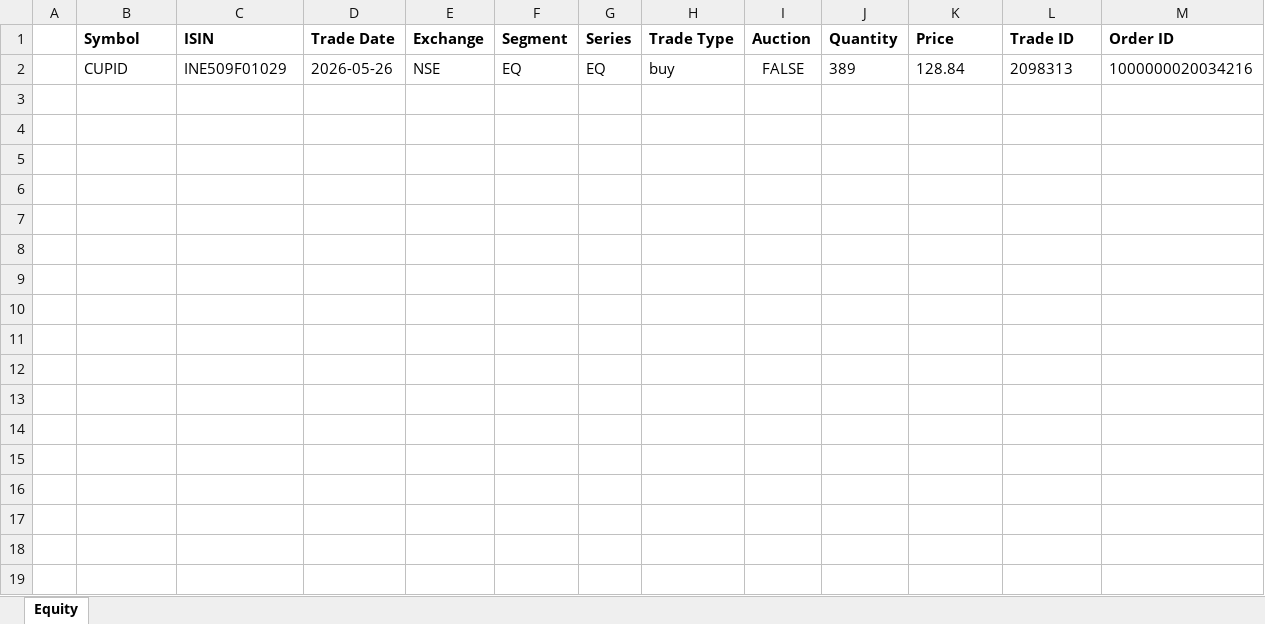
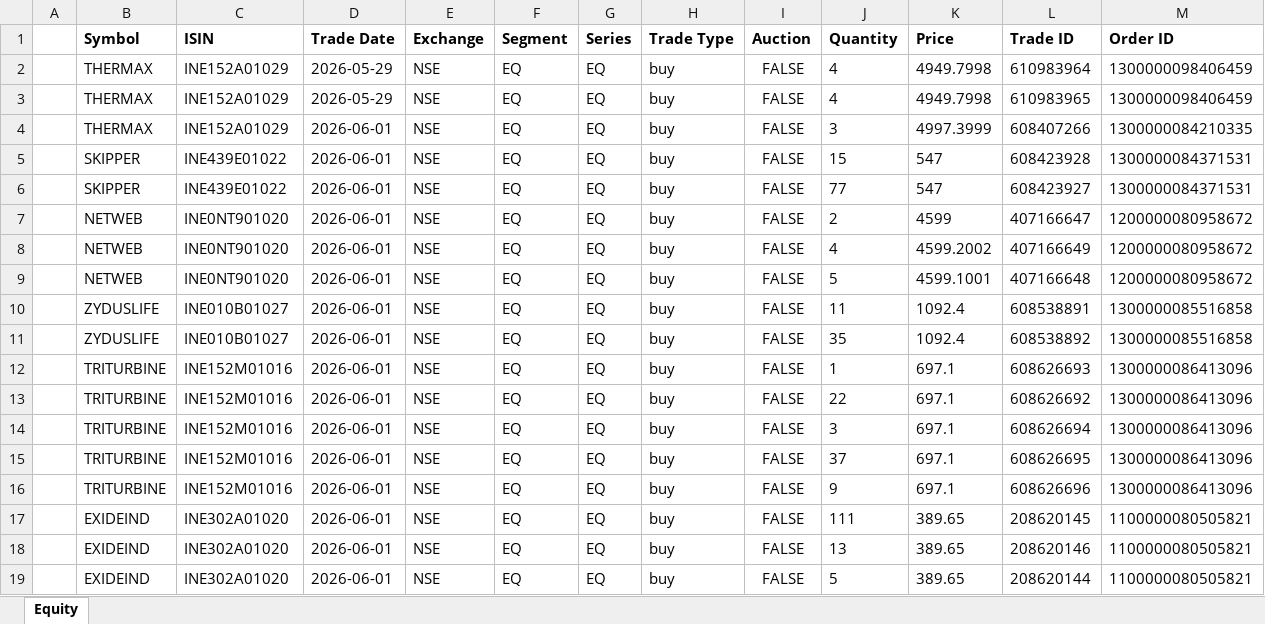
Before and after one commit to murali-1975/stockjournal, an Excel workbook: Tradebook Template.xlsx, sheet Equity, drawn as a sheet; only a part is shown; values as stored, in another font and other column widths than the file's, no borders; removed rows and columns are numbered as before the commit, all else as after; rows hold the shown columns only; the diff names each change by its address in the sheet, - before the commit and + after, or states it on an @@ line.

```diff
--- a/Tradebook Template.xlsx (sheet Equity)
+++ b/Tradebook Template.xlsx (sheet Equity)
-row 2:  | CUPID | INE509F01029 | 2026-05-26 | NSE | EQ | EQ | buy | FALSE | 389 | 128.84 | 2098313 | 1000000020034216
+row 2:  | THERMAX | INE152A01029 | 2026-05-29 | NSE | EQ | EQ | buy | FALSE | 4 | 4949.7998 | 610983964 | 1300000098406459
+row 3:  | THERMAX | INE152A01029 | 2026-05-29 | NSE | EQ | EQ | buy | FALSE | 4 | 4949.7998 | 610983965 | 1300000098406459
+row 4:  | THERMAX | INE152A01029 | 2026-06-01 | NSE | EQ | EQ | buy | FALSE | 3 | 4997.3999 | 608407266 | 1300000084210335
+row 5:  | SKIPPER | INE439E01022 | 2026-06-01 | NSE | EQ | EQ | buy | FALSE | 15 | 547 | 608423928 | 1300000084371531
+row 6:  | SKIPPER | INE439E01022 | 2026-06-01 | NSE | EQ | EQ | buy | FALSE | 77 | 547 | 608423927 | 1300000084371531
+row 7:  | NETWEB | INE0NT901020 | 2026-06-01 | NSE | EQ | EQ | buy | FALSE | 2 | 4599 | 407166647 | 1200000080958672
+row 8:  | NETWEB | INE0NT901020 | 2026-06-01 | NSE | EQ | EQ | buy | FALSE | 4 | 4599.2002 | 407166649 | 1200000080958672
+row 9:  | NETWEB | INE0NT901020 | 2026-06-01 | NSE | EQ | EQ | buy | FALSE | 5 | 4599.1001 | 407166648 | 1200000080958672
+row 10:  | ZYDUSLIFE | INE010B01027 | 2026-06-01 | NSE | EQ | EQ | buy | FALSE | 11 | 1092.4 | 608538891 | 1300000085516858
+row 11:  | ZYDUSLIFE | INE010B01027 | 2026-06-01 | NSE | EQ | EQ | buy | FALSE | 35 | 1092.4 | 608538892 | 1300000085516858
+row 12:  | TRITURBINE | INE152M01016 | 2026-06-01 | NSE | EQ | EQ | buy | FALSE | 1 | 697.1 | 608626693 | 1300000086413096
+row 13:  | TRITURBINE | INE152M01016 | 2026-06-01 | NSE | EQ | EQ | buy | FALSE | 22 | 697.1 | 608626692 | 1300000086413096
+row 14:  | TRITURBINE | INE152M01016 | 2026-06-01 | NSE | EQ | EQ | buy | FALSE | 3 | 697.1 | 608626694 | 1300000086413096
+row 15:  | TRITURBINE | INE152M01016 | 2026-06-01 | NSE | EQ | EQ | buy | FALSE | 37 | 697.1 | 608626695 | 1300000086413096
+row 16:  | TRITURBINE | INE152M01016 | 2026-06-01 | NSE | EQ | EQ | buy | FALSE | 9 | 697.1 | 608626696 | 1300000086413096
+row 17:  | EXIDEIND | INE302A01020 | 2026-06-01 | NSE | EQ | EQ | buy | FALSE | 111 | 389.65 | 208620145 | 1100000080505821
+row 18:  | EXIDEIND | INE302A01020 | 2026-06-01 | NSE | EQ | EQ | buy | FALSE | 13 | 389.65 | 208620146 | 1100000080505821
+row 19:  | EXIDEIND | INE302A01020 | 2026-06-01 | NSE | EQ | EQ | buy | FALSE | 5 | 389.65 | 208620144 | 1100000080505821
```
Also changed, not shown: Equity_Master.xlsx, Transformed_Tradebook.xlsx, 2 other files.
